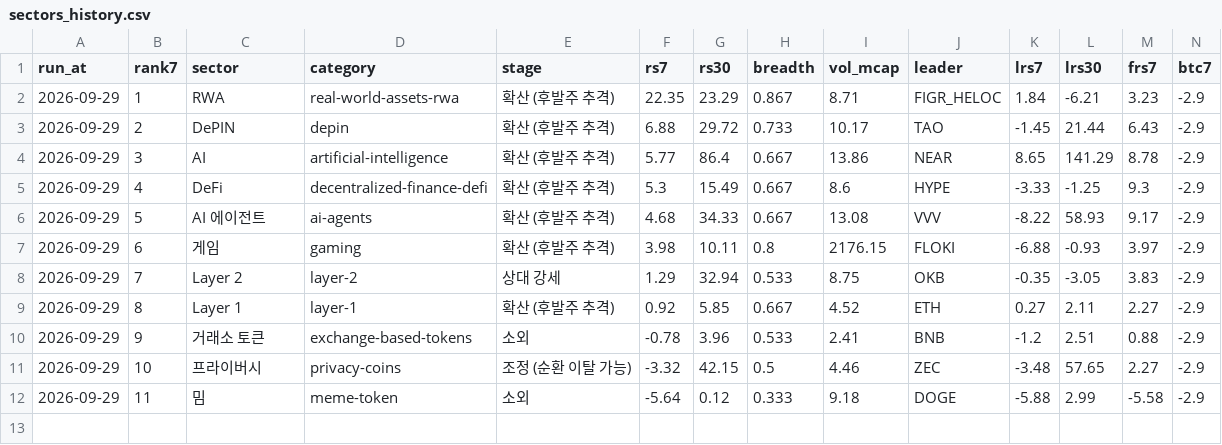
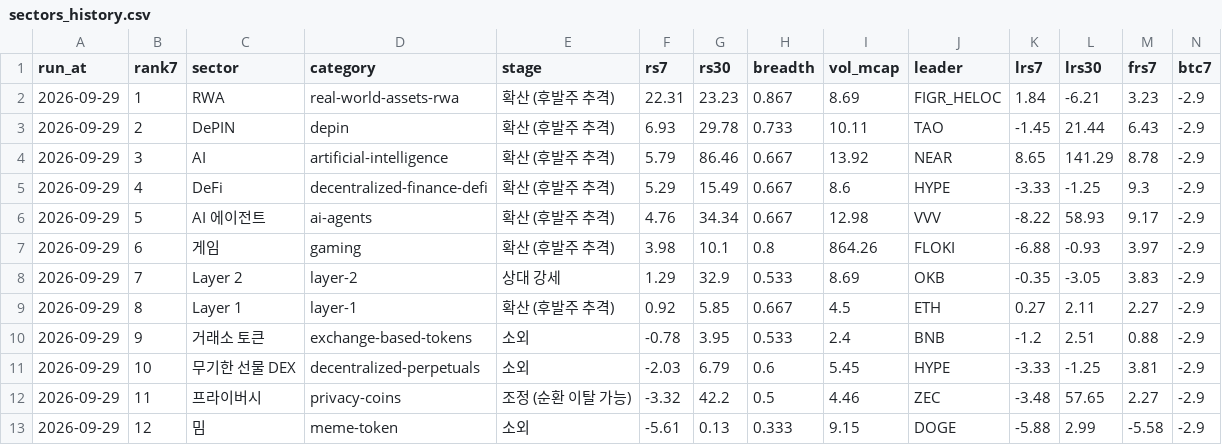
Before and after one commit to totoya21/coin-daily, a CSV file: data/sectors_history.csv, drawn as a sheet; only a part is shown; addresses are those after the commit; rows hold the shown columns only; the diff names each change by its address in the sheet, - before the commit and + after, or states it on an @@ line.

```diff
--- a/data/sectors_history.csv
+++ b/data/sectors_history.csv
-F2 (rs7): 22.35
+F2 (rs7): 22.31
-G2 (rs30): 23.29
+G2 (rs30): 23.23
-I2 (vol_mcap): 8.71
+I2 (vol_mcap): 8.69
-F3 (rs7): 6.88
+F3 (rs7): 6.93
-G3 (rs30): 29.72
+G3 (rs30): 29.78
-I3 (vol_mcap): 10.17
+I3 (vol_mcap): 10.11
-F4 (rs7): 5.77
+F4 (rs7): 5.79
-G4 (rs30): 86.4
+G4 (rs30): 86.46
-I4 (vol_mcap): 13.86
+I4 (vol_mcap): 13.92
-F5 (rs7): 5.3
+F5 (rs7): 5.29
-F6 (rs7): 4.68
+F6 (rs7): 4.76
-G6 (rs30): 34.33
+G6 (rs30): 34.34
-I6 (vol_mcap): 13.08
+I6 (vol_mcap): 12.98
-G7 (rs30): 10.11
+G7 (rs30): 10.1
-I7 (vol_mcap): 2176.15
+I7 (vol_mcap): 864.26
-G8 (rs30): 32.94
+G8 (rs30): 32.9
-I8 (vol_mcap): 8.75
+I8 (vol_mcap): 8.69
-I9 (vol_mcap): 4.52
+I9 (vol_mcap): 4.5
-G10 (rs30): 3.96
+G10 (rs30): 3.95
-I10 (vol_mcap): 2.41
+I10 (vol_mcap): 2.4
+row 11: 2026-09-29 | 10 | 무기한 선물 DEX | decentralized-perpetuals | 소외 | -2.03 | 6.79 | 0.6 | 5.45 | HYPE | -3.33 | -1.25 | 3.81 | -2.9
-B12 (rank7): 10
+B12 (rank7): 11
-G12 (rs30): 42.15
+G12 (rs30): 42.2
-B13 (rank7): 11
+B13 (rank7): 12
-F13 (rs7): -5.64
+F13 (rs7): -5.61
-G13 (rs30): 0.12
+G13 (rs30): 0.13
-I13 (vol_mcap): 9.18
+I13 (vol_mcap): 9.15
```
Also changed, not shown: 2 other files.
